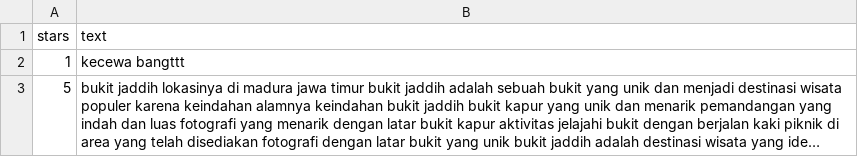
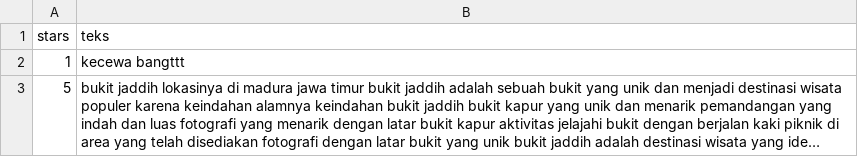
Before and after one commit to SeinalArifin149/Analysis-revews-with-BERT, a CSV file: Bukit Jaddih(Cleaning).csv, drawn as a sheet; only a part is shown; long unchanged cells end in ….

```diff
--- a/Bukit Jaddih(Cleaning).csv
+++ b/Bukit Jaddih(Cleaning).csv
@@ -1,2 +1,2 @@
-stars,text
+stars,teks
 1,kecewa bangttt
```
Also changed, not shown: 9 other files.
